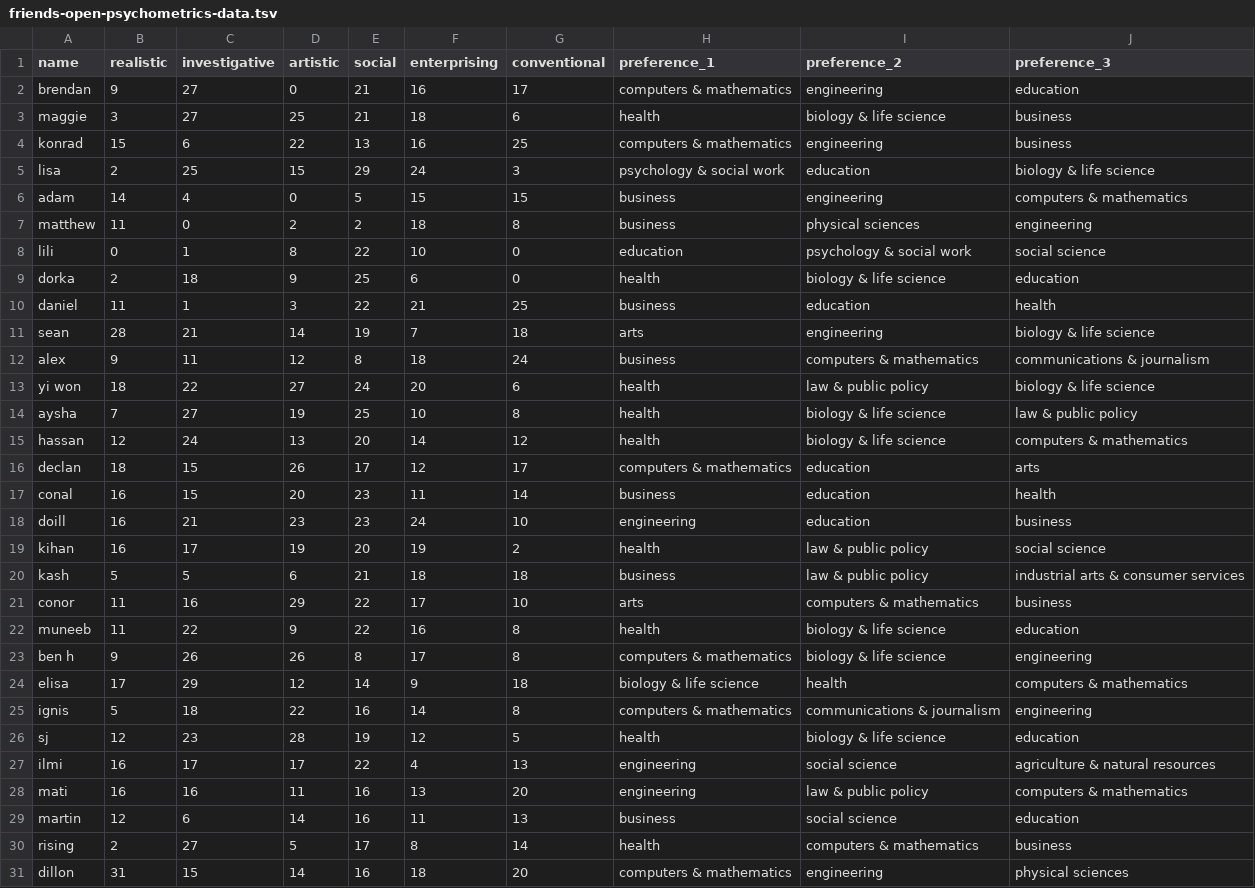
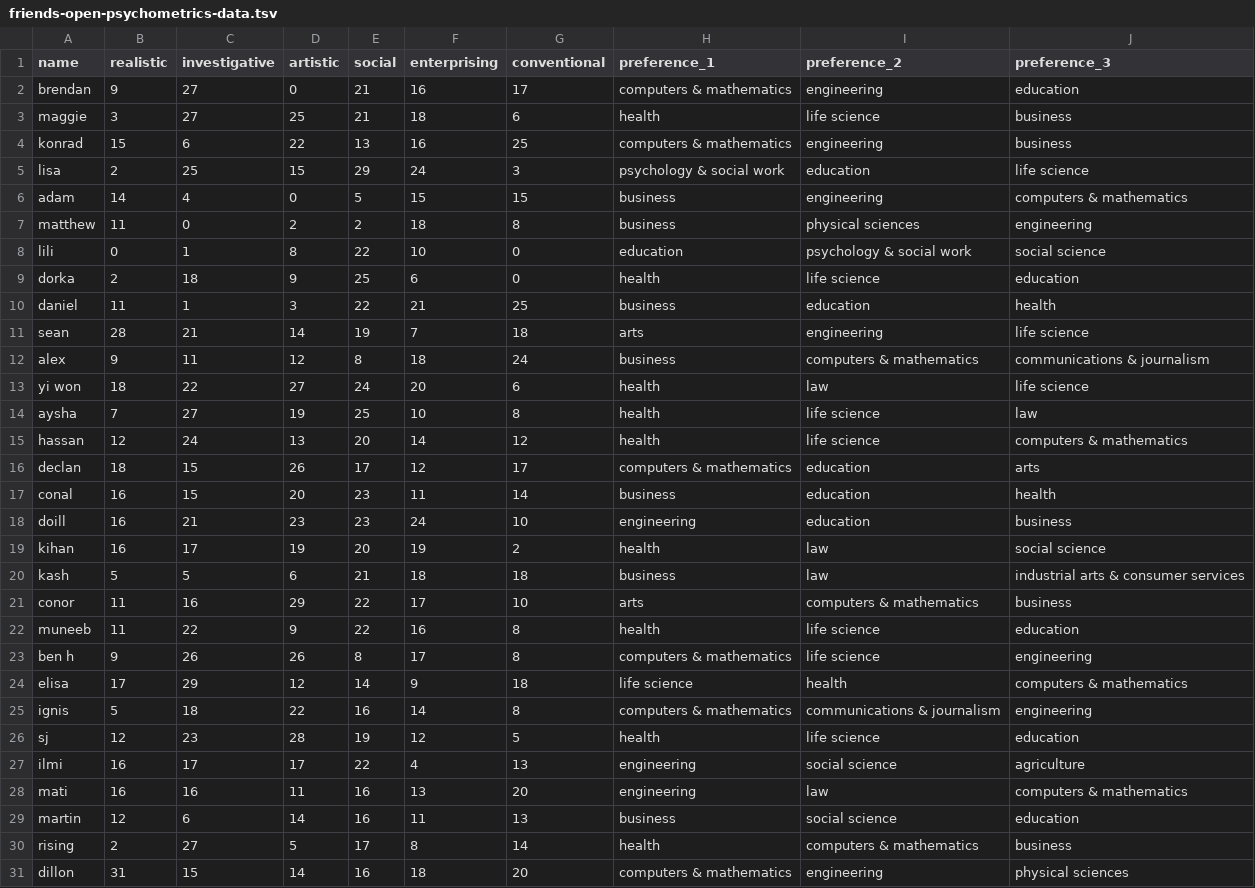
Before and after one commit to brendanmcc02/masters-thesis, a TSV file: model-prototypes/aggregated-cosine-similarity-model/friends-open-psychometrics-data.tsv, drawn as a sheet; only a part is shown; the diff covers the shown part only.

```diff
--- a/model-prototypes/aggregated-cosine-similarity-model/friends-open-psychometrics-data.tsv
+++ b/model-prototypes/aggregated-cosine-similarity-model/friends-open-psychometrics-data.tsv
@@ -2,5 +2,5 @@ name	realistic	investigative	artistic	social	enterprising	conventional	preferenc
 brendan	9	27	0	21	16	17	computers & mathematics	engineering	education
-maggie	3	27	25	21	18	6	health	biology & life science	business
+maggie	3	27	25	21	18	6	health	life science	business
 konrad	15	6	22	13	16	25	computers & mathematics	engineering	business
-lisa	2	25	15	29	24	3	psychology & social work	education	biology & life science
+lisa	2	25	15	29	24	3	psychology & social work	education	life science
 adam	14	4	0	5	15	15	business	engineering	computers & mathematics
@@ -8,9 +8,9 @@ matthew	11	0	2	2	18	8	business	physical sciences	engineering
 lili	0	1	8	22	10	0	education	psychology & social work	social science
-dorka	2	18	9	25	6	0	health	biology & life science	education
+dorka	2	18	9	25	6	0	health	life science	education
 daniel	11	1	3	22	21	25	business	education	health
-sean	28	21	14	19	7	18	arts	engineering	biology & life science
+sean	28	21	14	19	7	18	arts	engineering	life science
 alex	9	11	12	8	18	24	business	computers & mathematics	communications & journalism
-yi won	18	22	27	24	20	6	health	law & public policy	biology & life science
-aysha	7	27	19	25	10	8	health	biology & life science	law & public policy
-hassan	12	24	13	20	14	12	health	biology & life science	computers & mathematics
+yi won	18	22	27	24	20	6	health	law	life science
+aysha	7	27	19	25	10	8	health	life science	law
+hassan	12	24	13	20	14	12	health	life science	computers & mathematics
 declan	18	15	26	17	12	17	computers & mathematics	education	arts
@@ -18,12 +18,12 @@ conal	16	15	20	23	11	14	business	education	health
 doill	16	21	23	23	24	10	engineering	education	business
-kihan	16	17	19	20	19	2	health	law & public policy	social science
-kash	5	5	6	21	18	18	business	law & public policy	industrial arts & consumer services
+kihan	16	17	19	20	19	2	health	law	social science
+kash	5	5	6	21	18	18	business	law	industrial arts & consumer services
 conor	11	16	29	22	17	10	arts	computers & mathematics	business
-muneeb	11	22	9	22	16	8	health	biology & life science	education
-ben h	9	26	26	8	17	8	computers & mathematics	biology & life science	engineering
-elisa	17	29	12	14	9	18	biology & life science	health	computers & mathematics
+muneeb	11	22	9	22	16	8	health	life science	education
+ben h	9	26	26	8	17	8	computers & mathematics	life science	engineering
+elisa	17	29	12	14	9	18	life science	health	computers & mathematics
 ignis	5	18	22	16	14	8	computers & mathematics	communications & journalism	engineering
-sj	12	23	28	19	12	5	health	biology & life science	education
-ilmi	16	17	17	22	4	13	engineering	social science	agriculture & natural resources
-mati	16	16	11	16	13	20	engineering	law & public policy	computers & mathematics
+sj	12	23	28	19	12	5	health	life science	education
+ilmi	16	17	17	22	4	13	engineering	social science	agriculture
+mati	16	16	11	16	13	20	engineering	law	computers & mathematics
 martin	12	6	14	16	11	13	business	social science	education
```
Also changed, not shown: 8 edited cells elsewhere in this file, datasets/open-psychometrics/clean_aggregated_riasec_college_major_categories.tsv, datasets/open-psychometrics/filter_data/filtered_college_majors_2012_usa.tsv, 7 other files.
